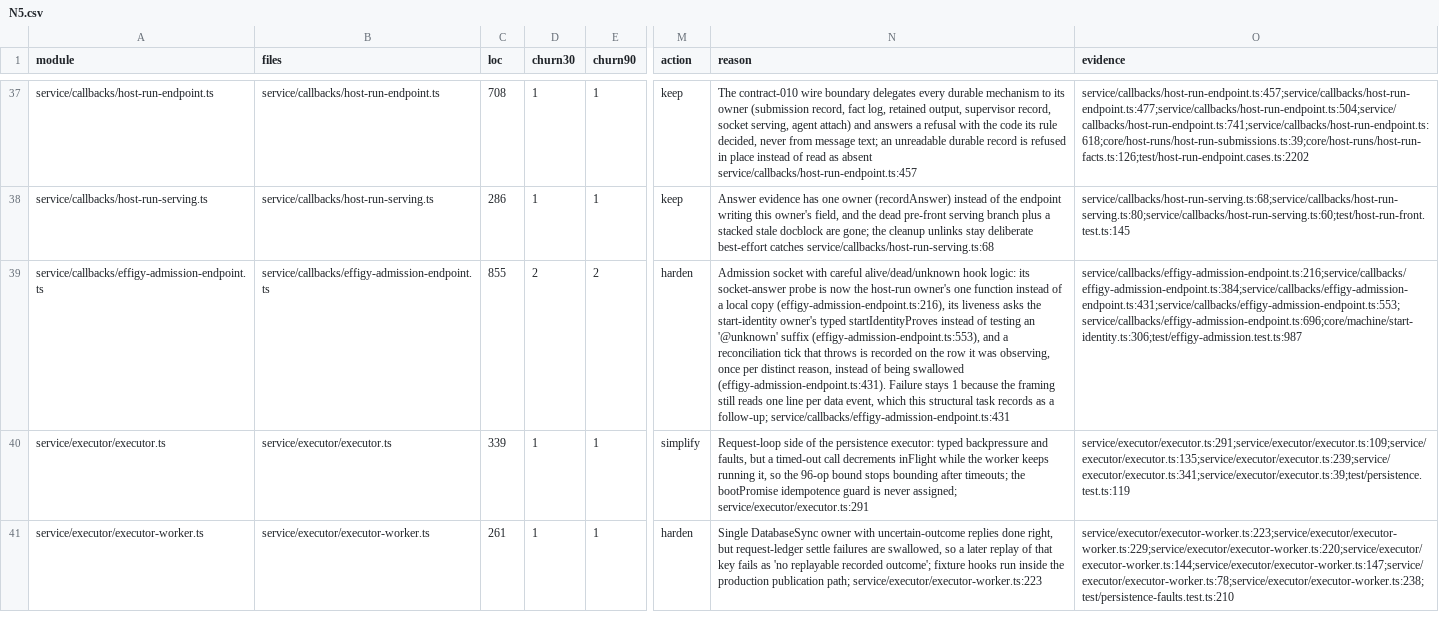
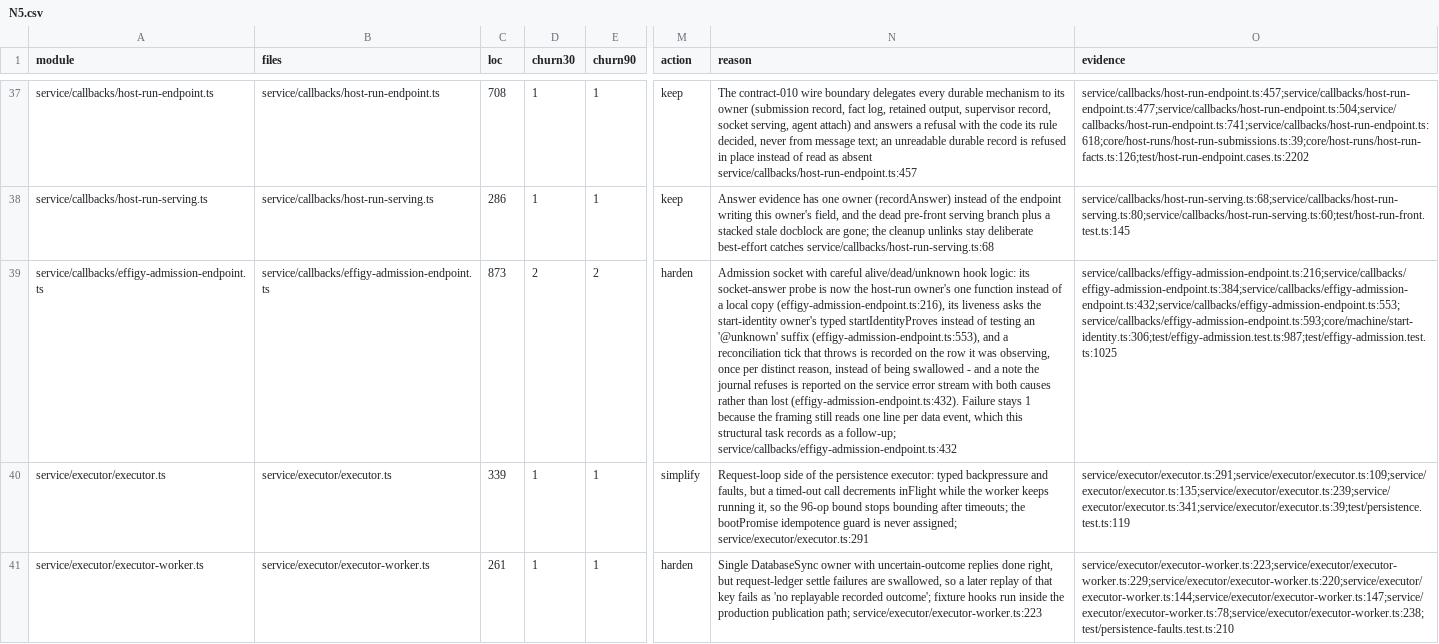
Before and after one commit to inflatable-cookie/nucleus, a CSV file: docs/knowledge/quality/code/N5.csv, drawn as a sheet; only a part is shown, gaps mark what is left out; the diff names each change by its address in the sheet, - before the commit and + after, or states it on an @@ line.

Commit message:
1251: report a reconcile fault the journal refuses instead of losing it
Review 5914297802: the recorded reconciliation fault was itself lost when the
journal write failed, because the note path swallowed its own refusal. The note
outcome now says whether the cause reached the row, and the reconcile-fault
reporter falls back to the service error stream with both causes named (the fault
and the journal's refusal), or names the unreadable row when that is what
happened. A boundary test drives a tick that throws with a journal that refuses
the note, and asserts the error stream carries both causes and that the
reservation is neither settled nor released by the fault.

```diff
--- a/docs/knowledge/quality/code/N5.csv
+++ b/docs/knowledge/quality/code/N5.csv
-C39 (loc): 855
+C39 (loc): 873
-N39 (reason): …being swallowed (effigy-admission-endpoint.ts:431). Failure stays 1 because the framing still reads one line per data event, which this structural task records as a follow-up; service/callbacks/effigy-admission-endpoint.ts:431
+N39 (reason): …being swallowed - and a note the journal refuses is reported on the service error stream with both causes rather than lost (effigy-admission-endpoint.ts:432). Failure stays 1 because the framing still reads one line per data event, which this structural task records as a follow-up; service/callbacks/effigy-admission-endpoint.ts:432
-O39 (evidence): service/callbacks/effigy-admission-endpoint.ts:216;service/callbacks/effigy-admission-endpoint.ts:384;service/callbacks/effigy-admission-endpoint.ts:431;service/callbacks/effigy-admission-endpoint.ts:553;service/callbacks/effigy-admission-endpoint.ts:696;core/machine/start-identity.ts:306;test/effigy-admission.test.ts:987
+O39 (evidence): service/callbacks/effigy-admission-endpoint.ts:216;service/callbacks/effigy-admission-endpoint.ts:384;service/callbacks/effigy-admission-endpoint.ts:432;service/callbacks/effigy-admission-endpoint.ts:553;service/callbacks/effigy-admission-endpoint.ts:593;core/machine/start-identity.ts:306;test/effigy-admission.test.ts:987;test/effigy-admission.test.ts:1025
```
Also changed, not shown: 4 other files.
